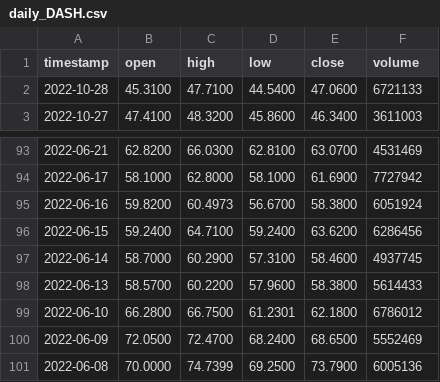
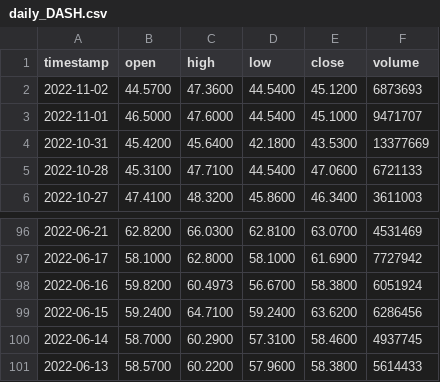
Before and after one commit to sumayyanaseem/VirtualTradingApplication, a CSV file: out/production/Stocks/availableStocks/daily_DASH.csv, drawn as a sheet; only a part is shown, gaps mark what is left out; removed rows and columns are numbered as before the commit, all else as after; the diff names each change by its address in the sheet, - before the commit and + after, or states it on an @@ line.

```diff
--- a/out/production/Stocks/availableStocks/daily_DASH.csv
+++ b/out/production/Stocks/availableStocks/daily_DASH.csv
+row 2: 2022-11-02 | 44.5700 | 47.3600 | 44.5400 | 45.1200 | 6873693
+row 3: 2022-11-01 | 46.5000 | 47.6000 | 44.5400 | 45.1000 | 9471707
+row 4: 2022-10-31 | 45.4200 | 45.6400 | 42.1800 | 43.5300 | 13377669
-row 99: 2022-06-10 | 66.2800 | 66.7500 | 61.2301 | 62.1800 | 6786012
-row 100: 2022-06-09 | 72.0500 | 72.4700 | 68.2400 | 68.6500 | 5552469
-row 101: 2022-06-08 | 70.0000 | 74.7399 | 69.2500 | 73.7900 | 6005136
```
Also changed, not shown: out/production/Stocks/availableStocks/daily_AAPL.csv, out/production/Stocks/availableStocks/daily_ABNB.csv, 31 other files.
